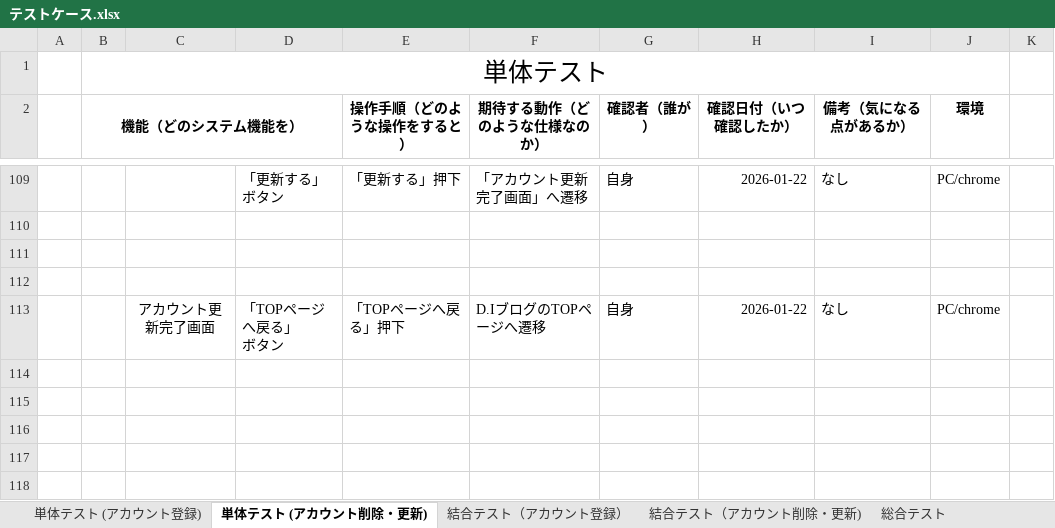
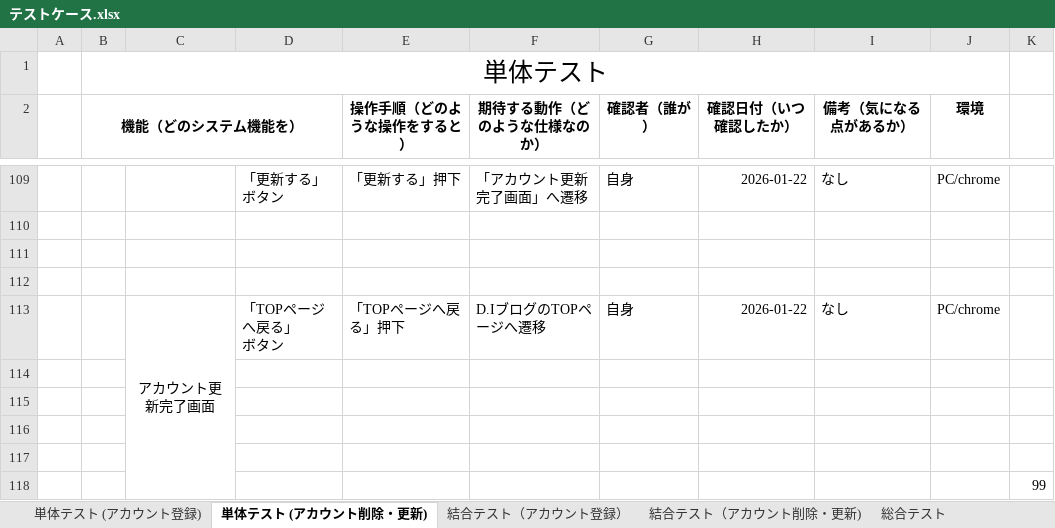
Before and after one commit to nozomi-watanabe1214/7_Programing, an Excel workbook: テストケース.xlsx, sheet 単体テスト (アカウント削除・更新), drawn as a sheet; only a part is shown, gaps mark what is left out; values as stored, in another font and other column widths than the file's, no borders; the diff names each change by its address in the sheet, - before the commit and + after, or states it on an @@ line.

```diff
--- a/テストケース.xlsx (sheet 単体テスト (アカウント削除・更新))
+++ b/テストケース.xlsx (sheet 単体テスト (アカウント削除・更新))
+C113:C118 merged
+row 114: (empty)
+row 115: (empty)
+row 116: (empty)
+row 117: (empty)
+row 118:  |  |  |  |  |  |  |  |  |  | 99
```
Also changed, not shown: sheet 結合テスト（アカウント削除・更新).
